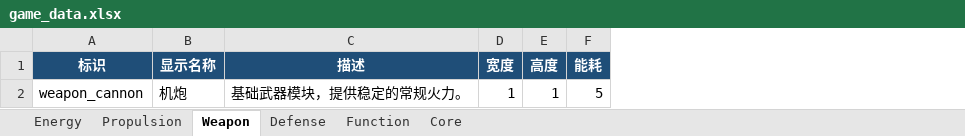
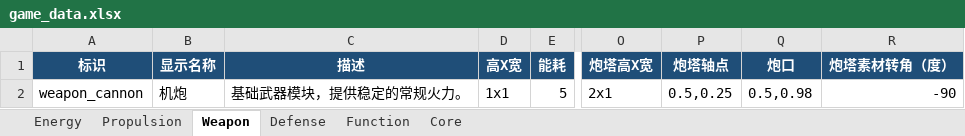
Before and after one commit to lqc19891229/AdvanceFour, an Excel workbook: tools/data_source/game_data.xlsx, sheet Weapon, drawn as a sheet; only a part is shown, gaps mark what is left out; values as stored, in another font and other column widths than the file's, no borders; removed rows and columns are numbered as before the commit, all else as after; the diff names each change by its address in the sheet, - before the commit and + after, or states it on an @@ line.

```diff
--- a/tools/data_source/game_data.xlsx (sheet Weapon)
+++ b/tools/data_source/game_data.xlsx (sheet Weapon)
-column D (宽度), row 2: 1
-column E (高度), row 2: 1
+column D (高X宽), row 2: 1x1
+column O (炮塔高X宽), row 2: 2x1
+column P (炮塔轴点), row 2: 0.5,0.25
+column Q (炮口), row 2: 0.5,0.98
+column R (炮塔素材转角（度）), row 2: -90
```
Also changed, not shown: sheet Core, sheet Propulsion, sheet Energy, sheet Defense, sheet Function, 28 other files.
